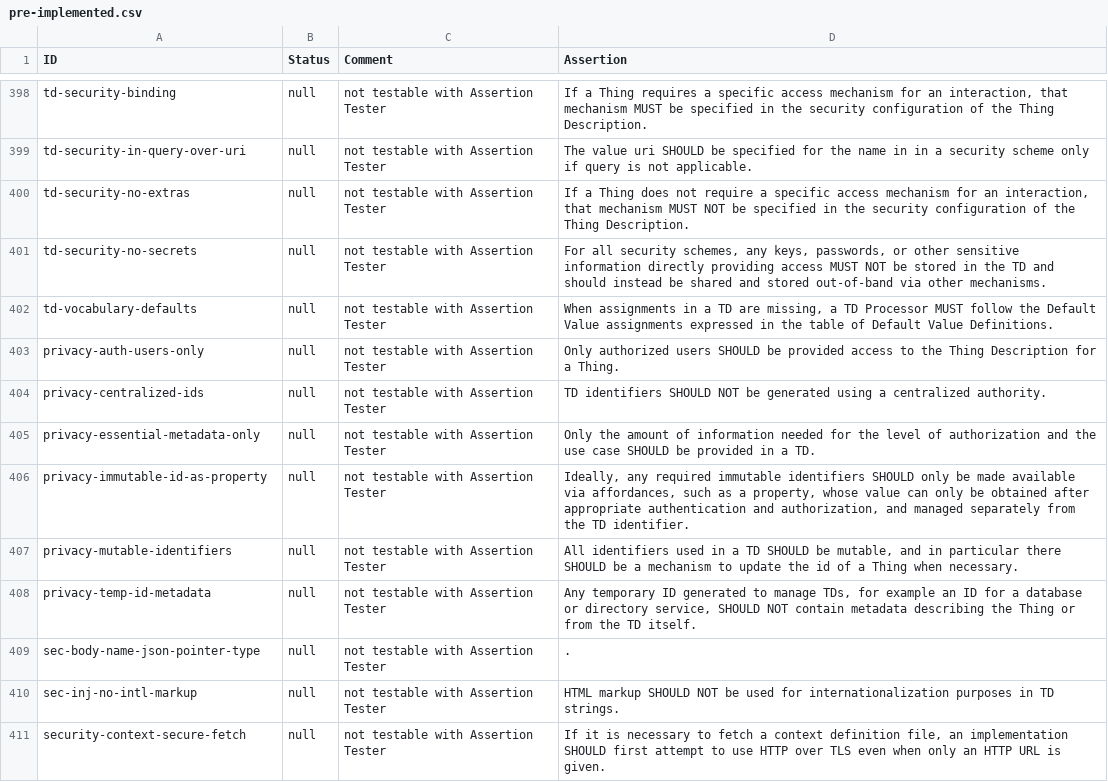
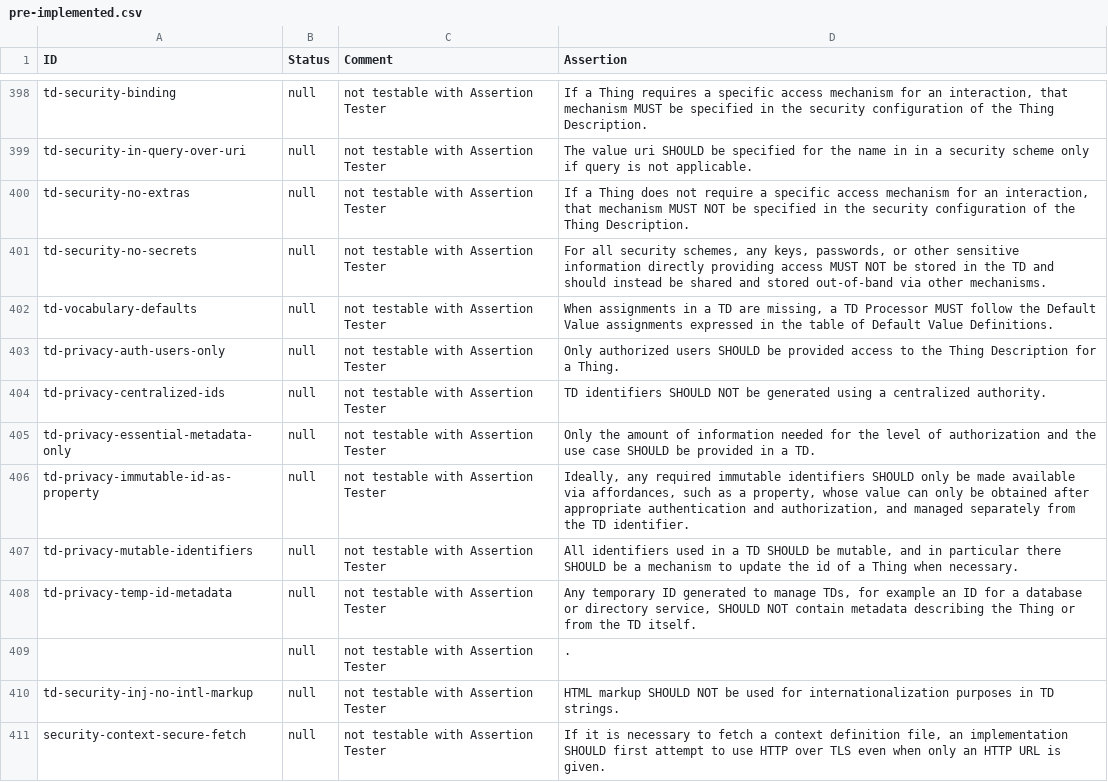
Before and after one commit to eclipse-thingweb/playground, a CSV file: packages/assertions/assertions-csv/manual-generation-inputs/pre-implemented.csv, drawn as a sheet; only a part is shown, gaps mark what is left out; the diff covers the shown part only.

```diff
--- a/packages/assertions/assertions-csv/manual-generation-inputs/pre-implemented.csv
+++ b/packages/assertions/assertions-csv/manual-generation-inputs/pre-implemented.csv
@@ -402,10 +402,10 @@
 "td-vocabulary-defaults","null","not testable with Assertion Tester","When assignments in a TD are missing, a TD Processor MUST follow the Default Value assignments expressed in the table of Default Value Definitions."
-"privacy-auth-users-only","null","not testable with Assertion Tester","Only authorized users SHOULD be provided access to the Thing Description for a Thing."
-"privacy-centralized-ids","null","not testable with Assertion Tester","TD identifiers SHOULD NOT be generated using a centralized authority."
-"privacy-essential-metadata-only","null","not testable with Assertion Tester","Only the amount of information needed for the level of authorization and the use case SHOULD be provided in a TD."
-"privacy-immutable-id-as-property","null","not testable with Assertion Tester","Ideally, any required immutable identifiers SHOULD only be made available via affordances, such as a property, whose value can only be obtained after appropriate authentication and authorization, and managed separately from the TD identifier."
-"privacy-mutable-identifiers","null","not testable with Assertion Tester","All identifiers used in a TD SHOULD be mutable, and in particular there SHOULD be a mechanism to update the id of a Thing when necessary."
-"privacy-temp-id-metadata","null","not testable with Assertion Tester","Any temporary ID generated to manage TDs, for example an ID for a database or directory service, SHOULD NOT contain metadata describing the Thing or from the TD itself."
-"sec-body-name-json-pointer-type","null","not testable with Assertion Tester","."
-"sec-inj-no-intl-markup","null","not testable with Assertion Tester","HTML markup SHOULD NOT be used for internationalization purposes in TD strings."
+"td-privacy-auth-users-only","null","not testable with Assertion Tester","Only authorized users SHOULD be provided access to the Thing Description for a Thing."
+"td-privacy-centralized-ids","null","not testable with Assertion Tester","TD identifiers SHOULD NOT be generated using a centralized authority."
+"td-privacy-essential-metadata-only","null","not testable with Assertion Tester","Only the amount of information needed for the level of authorization and the use case SHOULD be provided in a TD."
+"td-privacy-immutable-id-as-property","null","not testable with Assertion Tester","Ideally, any required immutable identifiers SHOULD only be made available via affordances, such as a property, whose value can only be obtained after appropriate authentication and authorization, and managed separately from the TD identifier."
+"td-privacy-mutable-identifiers","null","not testable with Assertion Tester","All identifiers used in a TD SHOULD be mutable, and in particular there SHOULD be a mechanism to update the id of a Thing when necessary."
+"td-privacy-temp-id-metadata","null","not testable with Assertion Tester","Any temporary ID generated to manage TDs, for example an ID for a database or directory service, SHOULD NOT contain metadata describing the Thing or from the TD itself."
+"","null","not testable with Assertion Tester","."
+"td-security-inj-no-intl-markup","null","not testable with Assertion Tester","HTML markup SHOULD NOT be used for internationalization purposes in TD strings."
 "security-context-secure-fetch","null","not testable with Assertion Tester","If it is necessary to fetch a context definition file, an implementation SHOULD first attempt to use HTTP over TLS even when only an HTTP URL is given."
```
Also changed, not shown: 10 added rows, 9 removed rows and 21 edited cells elsewhere in this file, packages/assertions/assertions-csv/implemented.csv, packages/assertions/assertions-csv/manual.csv, 6 other files.
